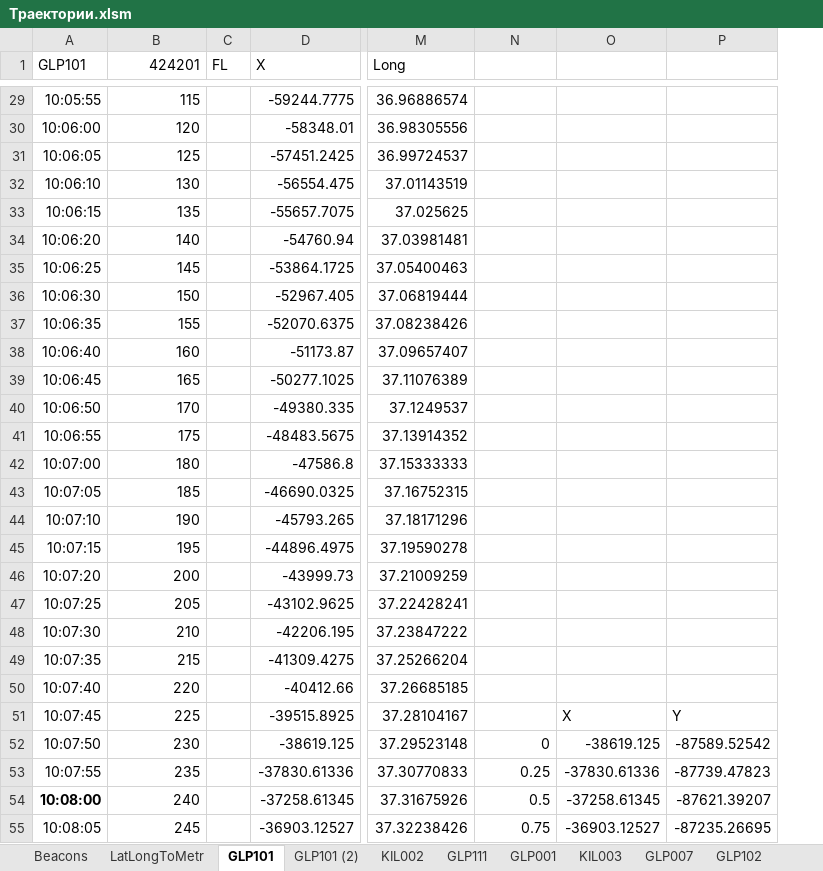
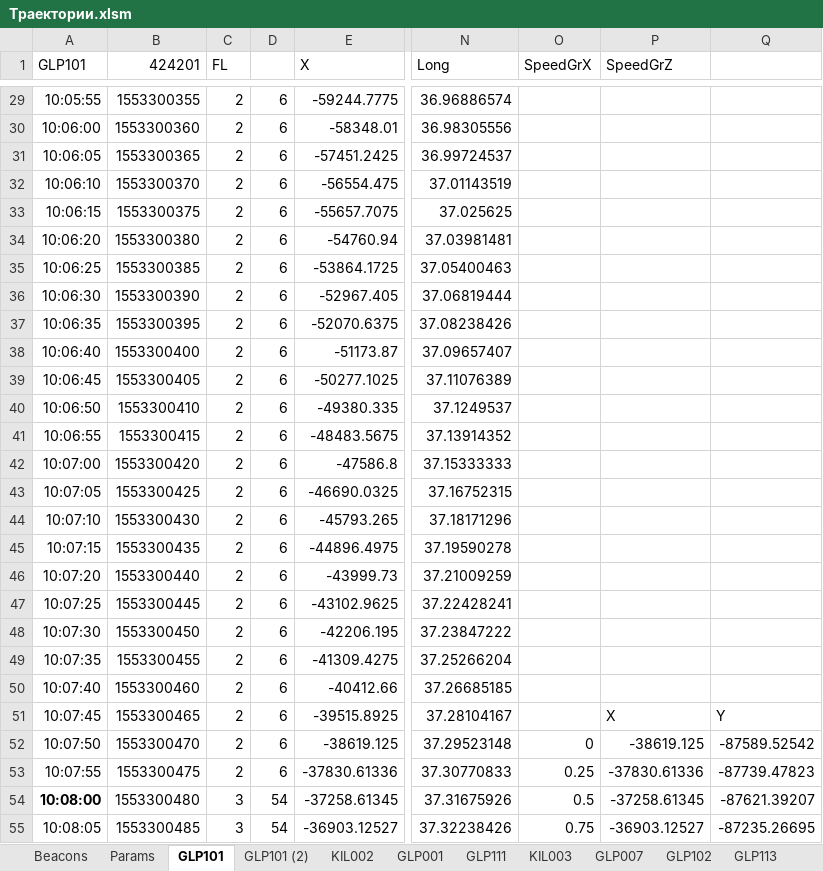
Before and after one commit to aaakkkaaa/OKO-02_Test-2, an Excel workbook: Тест/Траектории.xlsm, sheet GLP101, drawn as a sheet; only a part is shown, gaps mark what is left out; values as stored, in another font and other column widths than the file's, no borders; charts and pictures not drawn; addresses are those after the commit; the diff covers the shown part only; the diff names each change by its address in the sheet, - before the commit and + after, or states it on an @@ line.

```diff
--- a/Тест/Траектории.xlsm (sheet GLP101)
+++ b/Тест/Траектории.xlsm (sheet GLP101)
-sheet tab: LatLongToMetr
+sheet tab: Params
@@ sheet tab order changed: Beacons | Params | GLP101 | GLP101 (2) | KIL002 | GLP001 | GLP111 | KIL003 | GLP007 | GLP102 | GLP113 @@
+column D, rows 29-55: 6 | 6 | 6 | 6 | 6 | 6 | 6 | 6 | 6 | 6 | 6 | 6 | 6 | 6 | 6 | 6 | 6 | 6 | 6 | 6 | 6 | 6 | 6 | 6 | 6 | 54 | 54
-O1: (empty)
+O1: SpeedGrX
-P1: (empty)
+P1: SpeedGrZ
-B29 (424201): 115
+B29 (424201): 1553300355
-C29:C53 (FL): (empty)
+C29:C53 (FL): 2
-B30 (424201): 120
+B30 (424201): 1553300360
-B31 (424201): 125
+B31 (424201): 1553300365
-B32 (424201): 130
+B32 (424201): 1553300370
-B33 (424201): 135
+B33 (424201): 1553300375
-B34 (424201): 140
+B34 (424201): 1553300380
-B35 (424201): 145
+B35 (424201): 1553300385
-B36 (424201): 150
+B36 (424201): 1553300390
-B37 (424201): 155
+B37 (424201): 1553300395
-B38 (424201): 160
+B38 (424201): 1553300400
-B39 (424201): 165
+B39 (424201): 1553300405
-B40 (424201): 170
+B40 (424201): 1553300410
-B41 (424201): 175
+B41 (424201): 1553300415
-B42 (424201): 180
+B42 (424201): 1553300420
-B43 (424201): 185
+B43 (424201): 1553300425
-B44 (424201): 190
+B44 (424201): 1553300430
-B45 (424201): 195
+B45 (424201): 1553300435
-B46 (424201): 200
+B46 (424201): 1553300440
-B47 (424201): 205
+B47 (424201): 1553300445
-B48 (424201): 210
+B48 (424201): 1553300450
-B49 (424201): 215
+B49 (424201): 1553300455
-B50 (424201): 220
+B50 (424201): 1553300460
-B51 (424201): 225
+B51 (424201): 1553300465
-B52 (424201): 230
+B52 (424201): 1553300470
-B53 (424201): 235
+B53 (424201): 1553300475
-B54 (424201): 240
+B54 (424201): 1553300480
-C54:C55 (FL): (empty)
+C54:C55 (FL): 3
-B55 (424201): 245
+B55 (424201): 1553300485
```
Also changed, not shown: 212 edited cells elsewhere in this sheet, sheet KIL002, sheet GLP101 (2), sheet GLP001, sheet Beacons, sheet Params, formulas that keep their value, charts or pictures, 3 other files.
